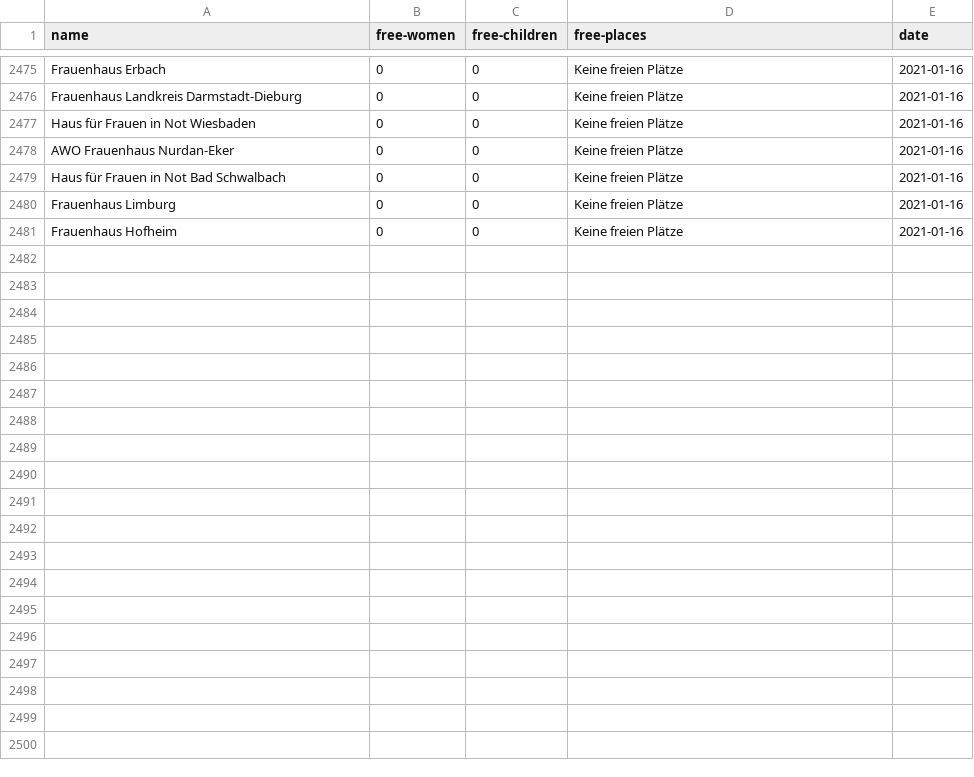
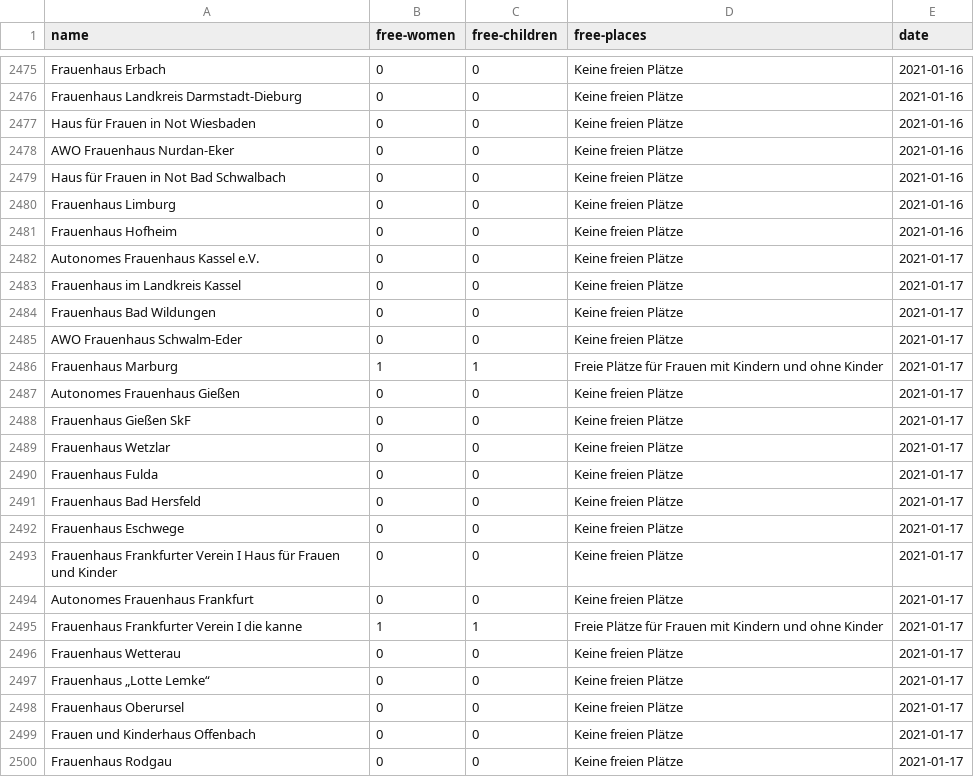
Before and after one commit to maxdonheiser/stoplight-scraper, a CSV file: data/he.csv, drawn as a sheet; only a part is shown, gaps mark what is left out; the diff covers the shown part only; the diff names each change by its address in the sheet, - before the commit and + after, or states it on an @@ line.

```diff
--- a/data/he.csv
+++ b/data/he.csv
+row 2482: Autonomes Frauenhaus Kassel e.V. | 0 | 0 | Keine freien Plätze | 2021-01-17
+row 2483: Frauenhaus im Landkreis Kassel | 0 | 0 | Keine freien Plätze | 2021-01-17
+row 2484: Frauenhaus Bad Wildungen | 0 | 0 | Keine freien Plätze | 2021-01-17
+row 2485: AWO Frauenhaus Schwalm-Eder | 0 | 0 | Keine freien Plätze | 2021-01-17
+row 2486: Frauenhaus Marburg | 1 | 1 | Freie Plätze für Frauen mit Kindern und ohne Kinder | 2021-01-17
+row 2487: Autonomes Frauenhaus Gießen | 0 | 0 | Keine freien Plätze | 2021-01-17
+row 2488: Frauenhaus Gießen SkF | 0 | 0 | Keine freien Plätze | 2021-01-17
+row 2489: Frauenhaus Wetzlar | 0 | 0 | Keine freien Plätze | 2021-01-17
+row 2490: Frauenhaus Fulda | 0 | 0 | Keine freien Plätze | 2021-01-17
+row 2491: Frauenhaus Bad Hersfeld | 0 | 0 | Keine freien Plätze | 2021-01-17
+row 2492: Frauenhaus Eschwege | 0 | 0 | Keine freien Plätze | 2021-01-17
+row 2493: Frauenhaus Frankfurter Verein I Haus für Frauen und Kinder | 0 | 0 | Keine freien Plätze | 2021-01-17
+row 2494: Autonomes Frauenhaus Frankfurt | 0 | 0 | Keine freien Plätze | 2021-01-17
+row 2495: Frauenhaus Frankfurter Verein I die kanne | 1 | 1 | Freie Plätze für Frauen mit Kindern und ohne Kinder | 2021-01-17
+row 2496: Frauenhaus Wetterau | 0 | 0 | Keine freien Plätze | 2021-01-17
+row 2497: Frauenhaus „Lotte Lemke“ | 0 | 0 | Keine freien Plätze | 2021-01-17
+row 2498: Frauenhaus Oberursel | 0 | 0 | Keine freien Plätze | 2021-01-17
+row 2499: Frauen und Kinderhaus Offenbach | 0 | 0 | Keine freien Plätze | 2021-01-17
+row 2500: Frauenhaus Rodgau | 0 | 0 | Keine freien Plätze | 2021-01-17
```
Also changed, not shown: 12 added rows elsewhere in this file, data/mv.csv, data/nrw.csv.
